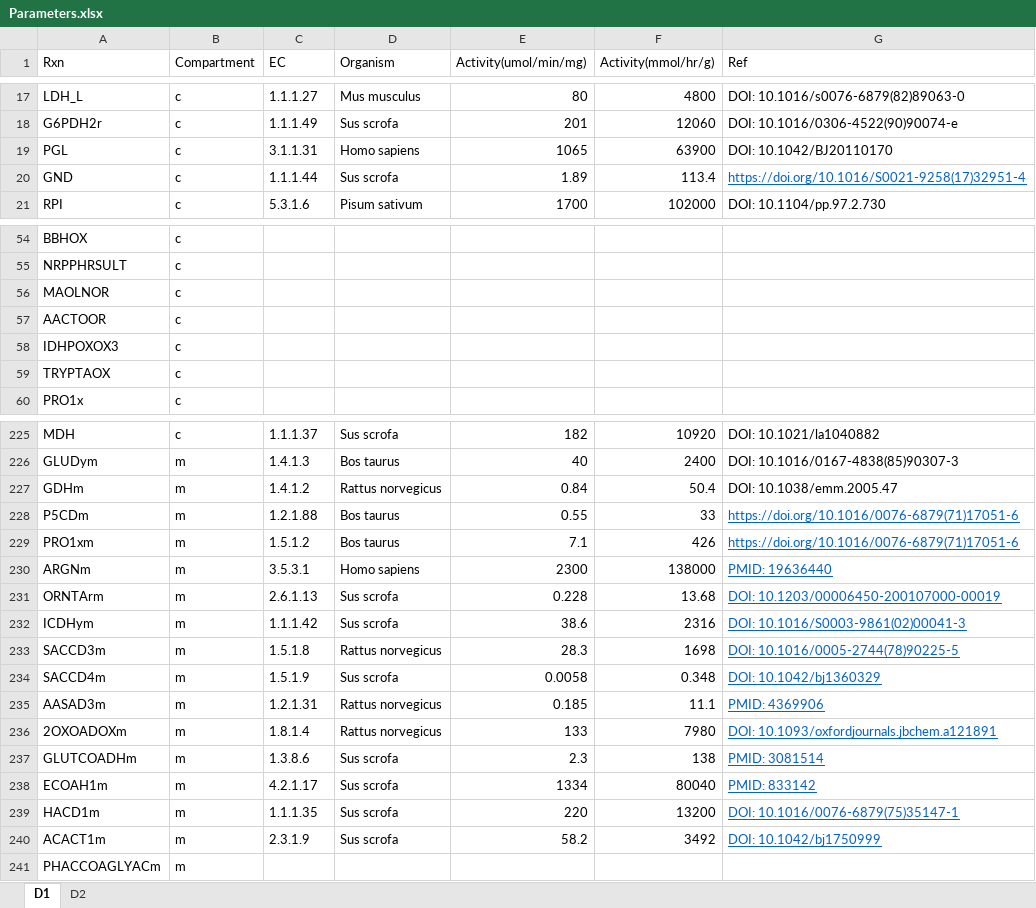
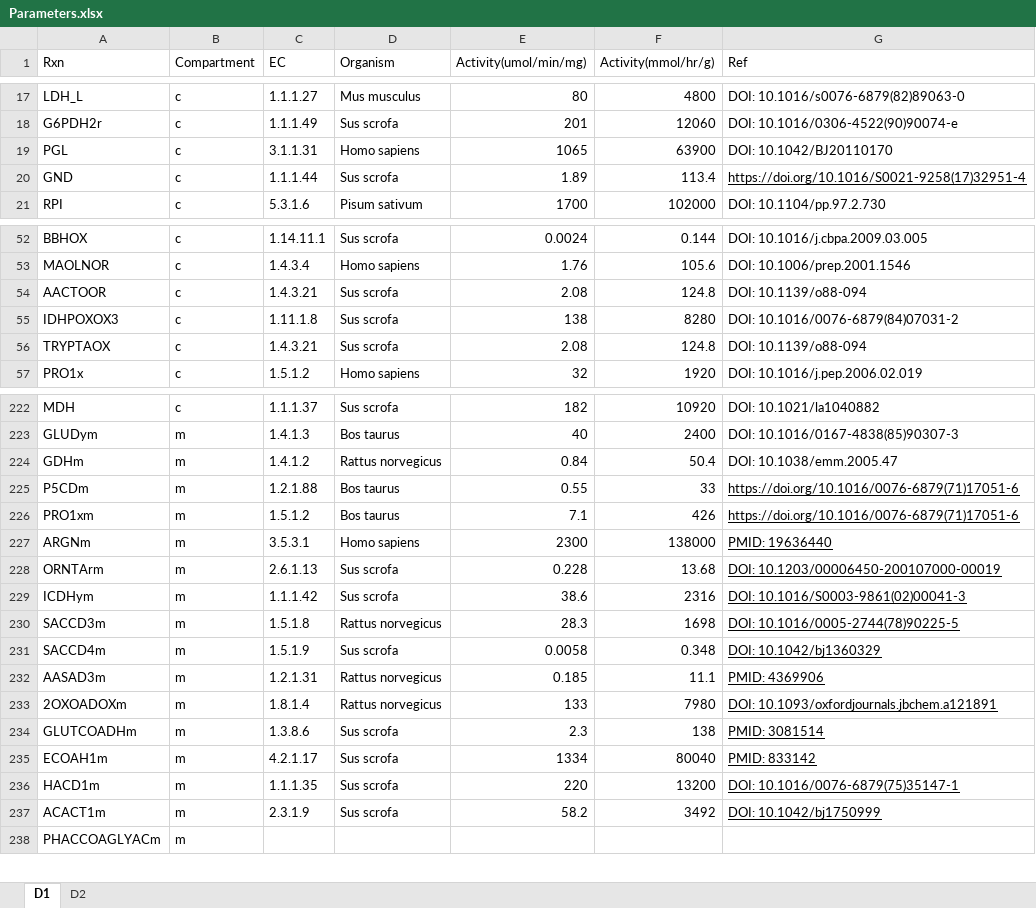
Before and after one commit to SizheQiu/PigGEM2025, an Excel workbook: data/gems/Parameters.xlsx, sheet D1, drawn as a sheet; only a part is shown, gaps mark what is left out; values as stored, in another font and other column widths than the file's, no borders; removed rows and columns are numbered as before the commit, all else as after; the diff covers the shown part only; the diff names each change by its address in the sheet, - before the commit and + after, or states it on an @@ line.

```diff
--- a/data/gems/Parameters.xlsx (sheet D1)
+++ b/data/gems/Parameters.xlsx (sheet D1)
-G20 text colour: #0563C1
+G20 text colour: black
-C52 (EC): (empty)
+C52 (EC): 1.14.11.1
-D52 (Organism): (empty)
+D52 (Organism): Sus scrofa
-E52 (Activity(umol/min/mg)): (empty)
+E52 (Activity(umol/min/mg)): 0.0024
-F52 (Activity(mmol/hr/g)): (empty)
+F52 (Activity(mmol/hr/g)): 0.144
-G52 (Ref): (empty)
+G52 (Ref): DOI: 10.1016/j.cbpa.2009.03.005
-row 55: NRPPHRSULT | c
-C53 (EC): (empty)
+C53 (EC): 1.4.3.4
-D53 (Organism): (empty)
+D53 (Organism): Homo sapiens
-E53 (Activity(umol/min/mg)): (empty)
+E53 (Activity(umol/min/mg)): 1.76
-F53 (Activity(mmol/hr/g)): (empty)
+F53 (Activity(mmol/hr/g)): 105.6
-G53 (Ref): (empty)
+G53 (Ref): DOI: 10.1006/prep.2001.1546
-C54 (EC): (empty)
+C54 (EC): 1.4.3.21
-D54:D56 (Organism): (empty)
+D54:D56 (Organism): Sus scrofa
-E54 (Activity(umol/min/mg)): (empty)
+E54 (Activity(umol/min/mg)): 2.08
-F54 (Activity(mmol/hr/g)): (empty)
+F54 (Activity(mmol/hr/g)): 124.8
-G54 (Ref): (empty)
+G54 (Ref): DOI: 10.1139/o88-094
-C55 (EC): (empty)
+C55 (EC): 1.11.1.8
-E55 (Activity(umol/min/mg)): (empty)
+E55 (Activity(umol/min/mg)): 138
-F55 (Activity(mmol/hr/g)): (empty)
+F55 (Activity(mmol/hr/g)): 8280
-G55 (Ref): (empty)
+G55 (Ref): DOI: 10.1016/0076-6879(84)07031-2
-C56 (EC): (empty)
+C56 (EC): 1.4.3.21
-E56 (Activity(umol/min/mg)): (empty)
+E56 (Activity(umol/min/mg)): 2.08
-F56 (Activity(mmol/hr/g)): (empty)
+F56 (Activity(mmol/hr/g)): 124.8
-G56 (Ref): (empty)
+G56 (Ref): DOI: 10.1139/o88-094
-C57 (EC): (empty)
+C57 (EC): 1.5.1.2
-D57 (Organism): (empty)
+D57 (Organism): Homo sapiens
-E57 (Activity(umol/min/mg)): (empty)
+E57 (Activity(umol/min/mg)): 32
-F57 (Activity(mmol/hr/g)): (empty)
+F57 (Activity(mmol/hr/g)): 1920
-G57 (Ref): (empty)
+G57 (Ref): DOI: 10.1016/j.pep.2006.02.019
-G225:G237 text colour: #0563C1
+G225:G237 text colour: black
```
Also changed, not shown: 2 removed rows, 100 edited cells and cell formats elsewhere in this sheet.
